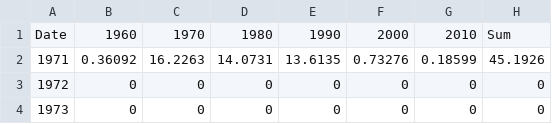
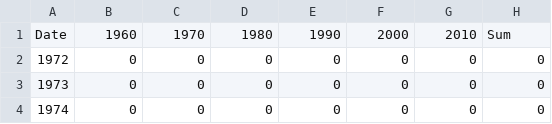
Before and after one commit to ivarref/ncs-overview, a CSV file: gas_production_by_discovery_decade.csv, drawn as a sheet; only a part is shown; the shorter side is filled out with more unchanged rows; the diff names each change by its address in the sheet, - before the commit and + after, or states it on an @@ line.

```diff
--- a/gas_production_by_discovery_decade.csv
+++ b/gas_production_by_discovery_decade.csv
-row 2: 1971 | 0.36092 | 16.2263 | 14.0731 | 13.6135 | 0.73276 | 0.18599 | 45.1926
```
Also changed, not shown: oe_production_by_discovery_decade.csv, 2 other files.
